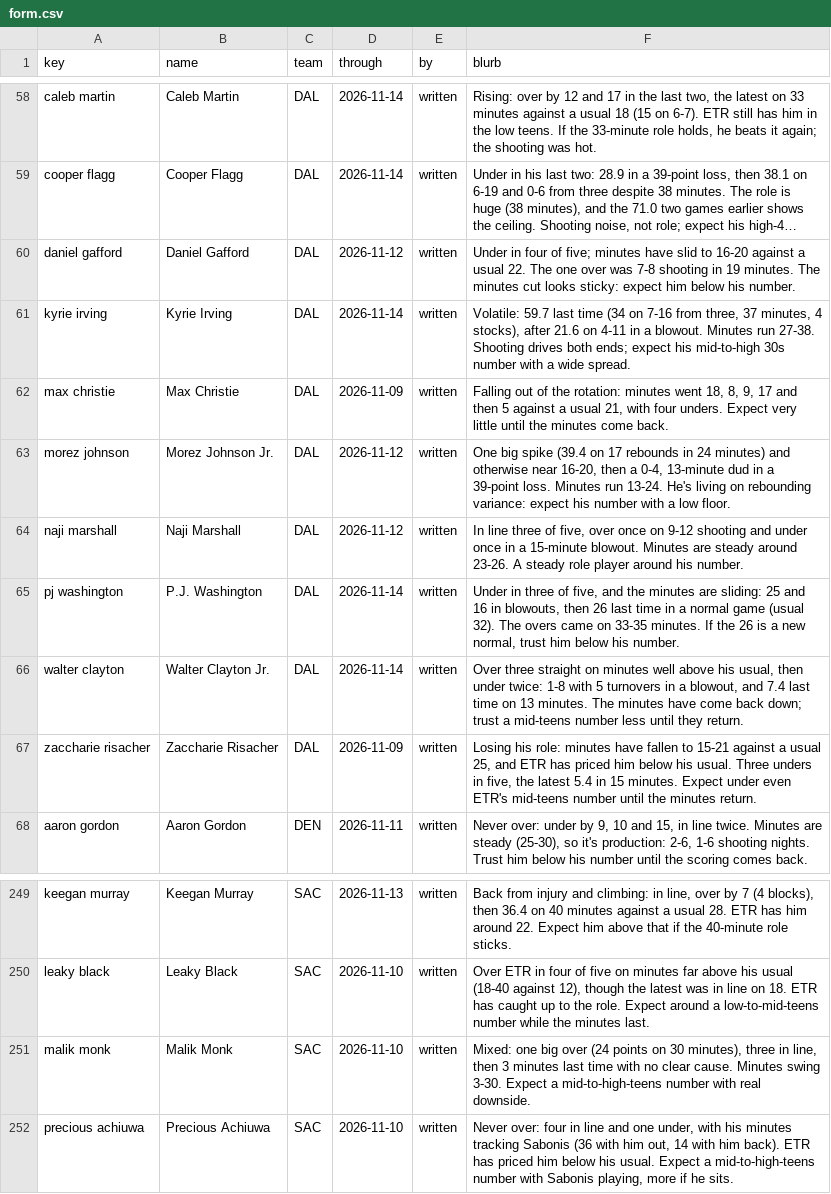
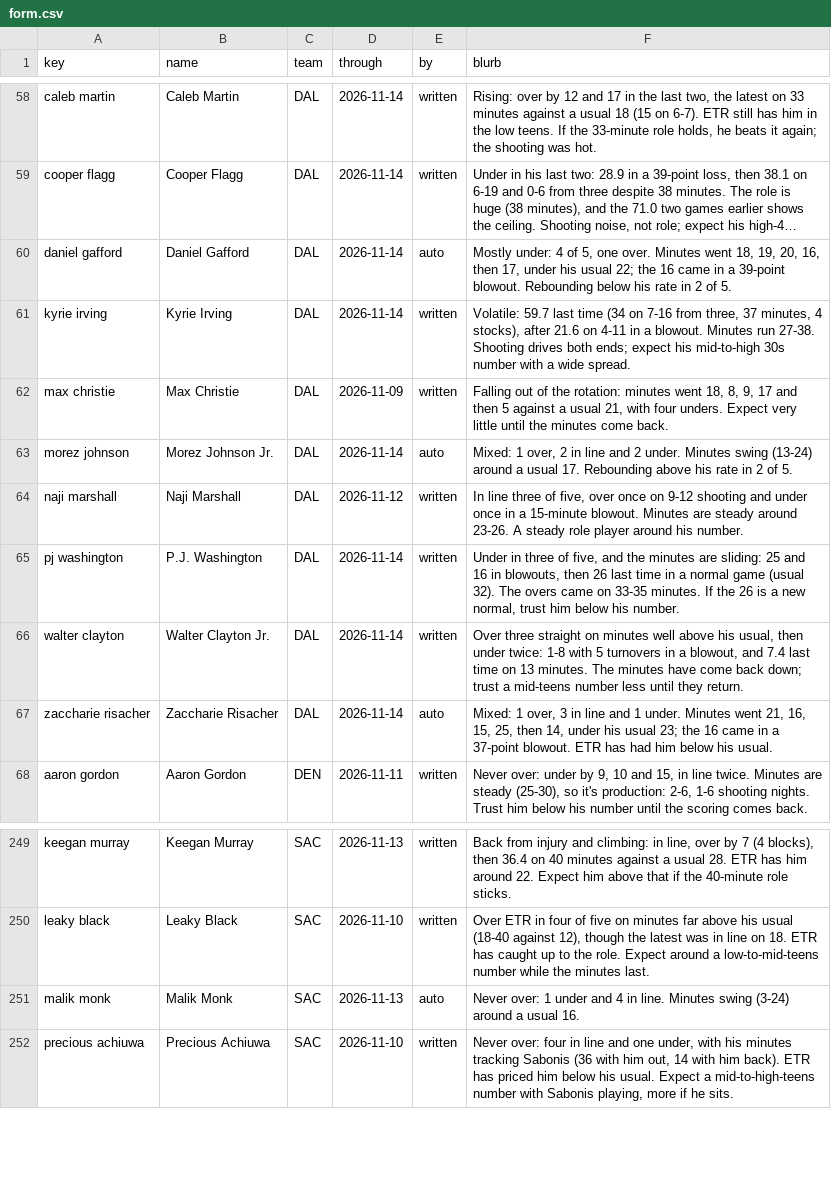
Before and after one commit to JonBoyBeats/br_rankings, a CSV file: analysis/nba/form.csv, drawn as a sheet; only a part is shown, gaps mark what is left out; long unchanged cells end in …; the diff names each change by its address in the sheet, - before the commit and + after, or states it on an @@ line.

Commit message:
NBA daily: Recent notes through 2026-11-14

```diff
--- a/analysis/nba/form.csv
+++ b/analysis/nba/form.csv
-D60 (through): 2026-11-12
+D60 (through): 2026-11-14
-E60 (by): written
+E60 (by): auto
-F60 (blurb): Under in four of five; minutes have slid to 16-20 against a usual 22. The one over was 7-8 shooting in 19 minutes. The minutes cut looks sticky: expect him below his number.
+F60 (blurb): Mostly under: 4 of 5, one over. Minutes went 18, 19, 20, 16, then 17, under his usual 22; the 16 came in a 39-point blowout. Rebounding below his rate in 2 of 5.
-D63 (through): 2026-11-12
+D63 (through): 2026-11-14
-E63 (by): written
+E63 (by): auto
-F63 (blurb): One big spike (39.4 on 17 rebounds in 24 minutes) and otherwise near 16-20, then a 0-4, 13-minute dud in a 39-point loss. Minutes run 13-24. He's living on rebounding variance: expect his number with a low floor.
+F63 (blurb): Mixed: 1 over, 2 in line and 2 under. Minutes swing (13-24) around a usual 17. Rebounding above his rate in 2 of 5.
-D67 (through): 2026-11-09
+D67 (through): 2026-11-14
-E67 (by): written
+E67 (by): auto
-F67 (blurb): Losing his role: minutes have fallen to 15-21 against a usual 25, and ETR has priced him below his usual. Three unders in five, the latest 5.4 in 15 minutes. Expect under even ETR's mid-teens number until the minutes return.
+F67 (blurb): Mixed: 1 over, 3 in line and 1 under. Minutes went 21, 16, 15, 25, then 14, under his usual 23; the 16 came in a 37-point blowout. ETR has had him below his usual.
-D251 (through): 2026-11-10
+D251 (through): 2026-11-13
-E251 (by): written
+E251 (by): auto
-F251 (blurb): Mixed: one big over (24 points on 30 minutes), three in line, then 3 minutes last time with no clear cause. Minutes swing 3-30. Expect a mid-to-high-teens number with real downside.
+F251 (blurb): Never over: 1 under and 4 in line. Minutes swing (3-24) around a usual 16.
```
Also changed, not shown: analysis/nba/takes/2026-11-15_recent.csv, 1 other file.
